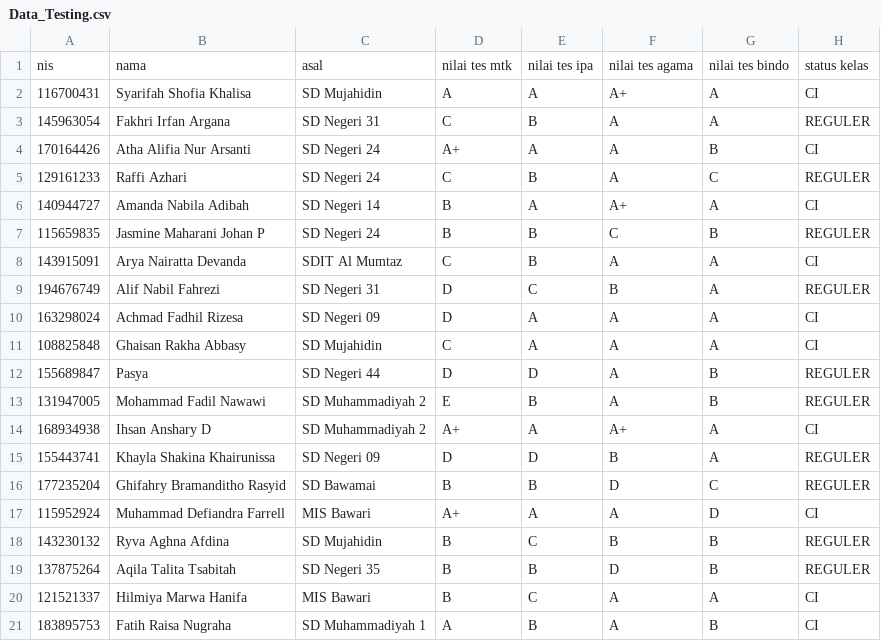
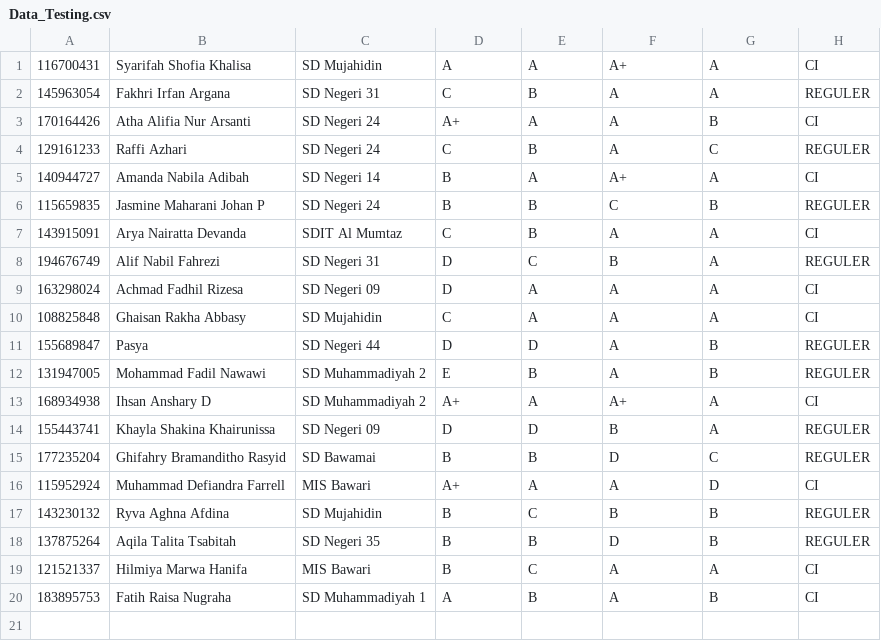
Before and after one commit to ezaaulia/idmpsci-2, a CSV file: public/import_csv/Data_Testing.csv, drawn as a sheet; the diff names each change by its address in the sheet, - before the commit and + after, or states it on an @@ line.

```diff
--- a/public/import_csv/Data_Testing.csv
+++ b/public/import_csv/Data_Testing.csv
-row 1: nis | nama | asal | nilai tes mtk | nilai tes ipa | nilai tes agama | nilai tes bindo | status kelas
```
Also changed, not shown: 48 other files.
